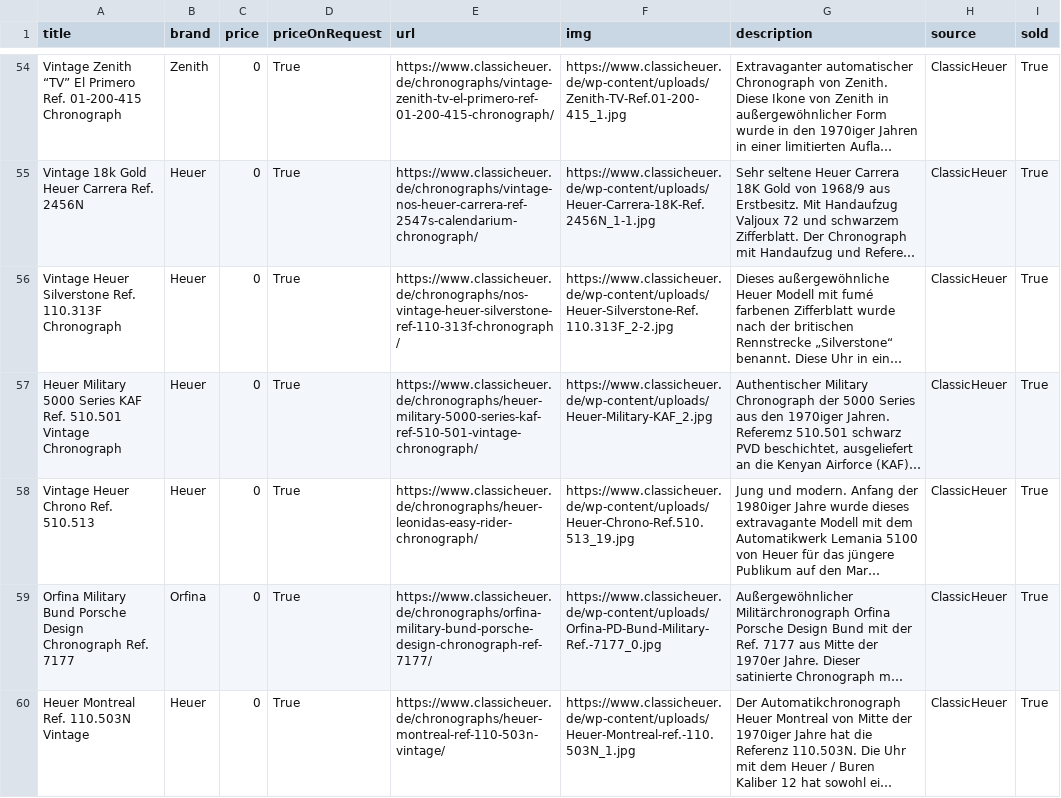
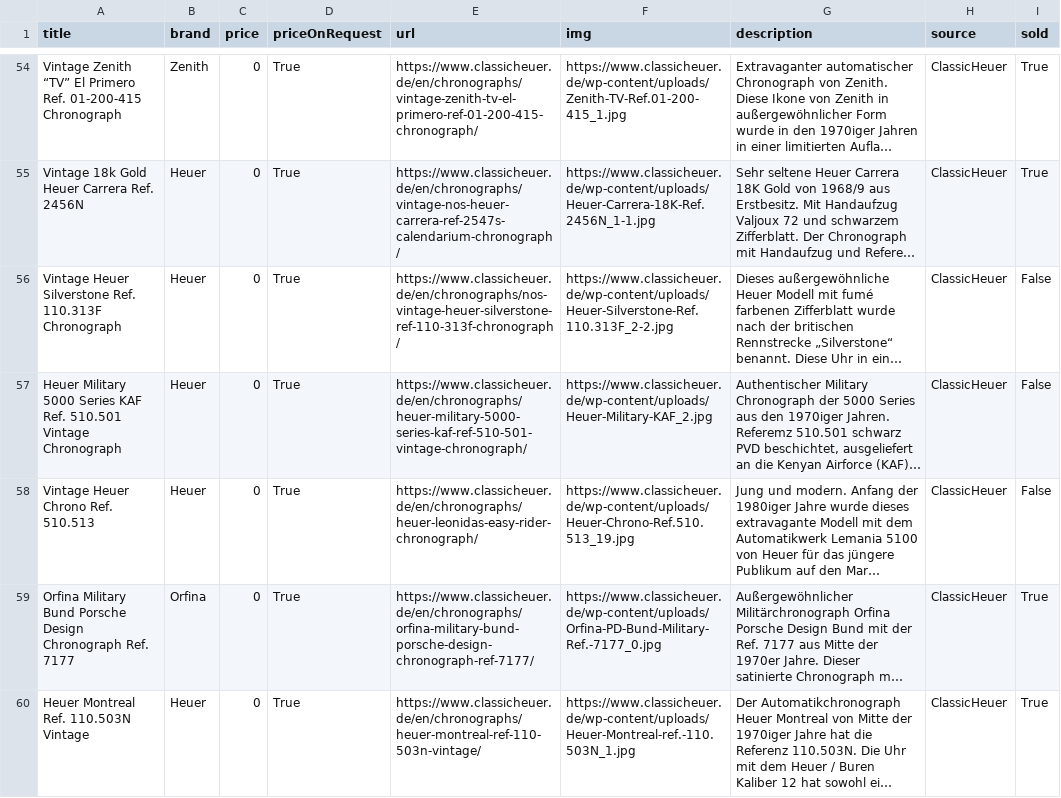
Before and after one commit to markatmutter-cloud/watchlist, a CSV file: data/classicheuer.csv, drawn as a sheet; only a part is shown, gaps mark what is left out; long unchanged cells end in …; the diff covers the shown part only; the diff names each change by its address in the sheet, - before the commit and + after, or states it on an @@ line.

```diff
--- a/data/classicheuer.csv
+++ b/data/classicheuer.csv
-E54 (url): https://www.classicheuer.de/chronographs/vintage-zenith-tv-el-primero-ref-01-200-415-chronograph/
+E54 (url): https://www.classicheuer.de/en/chronographs/vintage-zenith-tv-el-primero-ref-01-200-415-chronograph/
-E55 (url): https://www.classicheuer.de/chronographs/vintage-nos-heuer-carrera-ref-2547s-calendarium-chronograph/
+E55 (url): https://www.classicheuer.de/en/chronographs/vintage-nos-heuer-carrera-ref-2547s-calendarium-chronograph/
-E56 (url): https://www.classicheuer.de/chronographs/nos-vintage-heuer-silverstone-ref-110-313f-chronograph/
+E56 (url): https://www.classicheuer.de/en/chronographs/nos-vintage-heuer-silverstone-ref-110-313f-chronograph/
-I56:I58 (sold): True
+I56:I58 (sold): False
-E57 (url): https://www.classicheuer.de/chronographs/heuer-military-5000-series-kaf-ref-510-501-vintage-chronograph/
+E57 (url): https://www.classicheuer.de/en/chronographs/heuer-military-5000-series-kaf-ref-510-501-vintage-chronograph/
-E58 (url): https://www.classicheuer.de/chronographs/heuer-leonidas-easy-rider-chronograph/
+E58 (url): https://www.classicheuer.de/en/chronographs/heuer-leonidas-easy-rider-chronograph/
-E59 (url): https://www.classicheuer.de/chronographs/orfina-military-bund-porsche-design-chronograph-ref-7177/
+E59 (url): https://www.classicheuer.de/en/chronographs/orfina-military-bund-porsche-design-chronograph-ref-7177/
-E60 (url): https://www.classicheuer.de/chronographs/heuer-montreal-ref-110-503n-vintage/
+E60 (url): https://www.classicheuer.de/en/chronographs/heuer-montreal-ref-110-503n-vintage/
```
Also changed, not shown: 152 edited cells elsewhere in this file, 4 other files.
